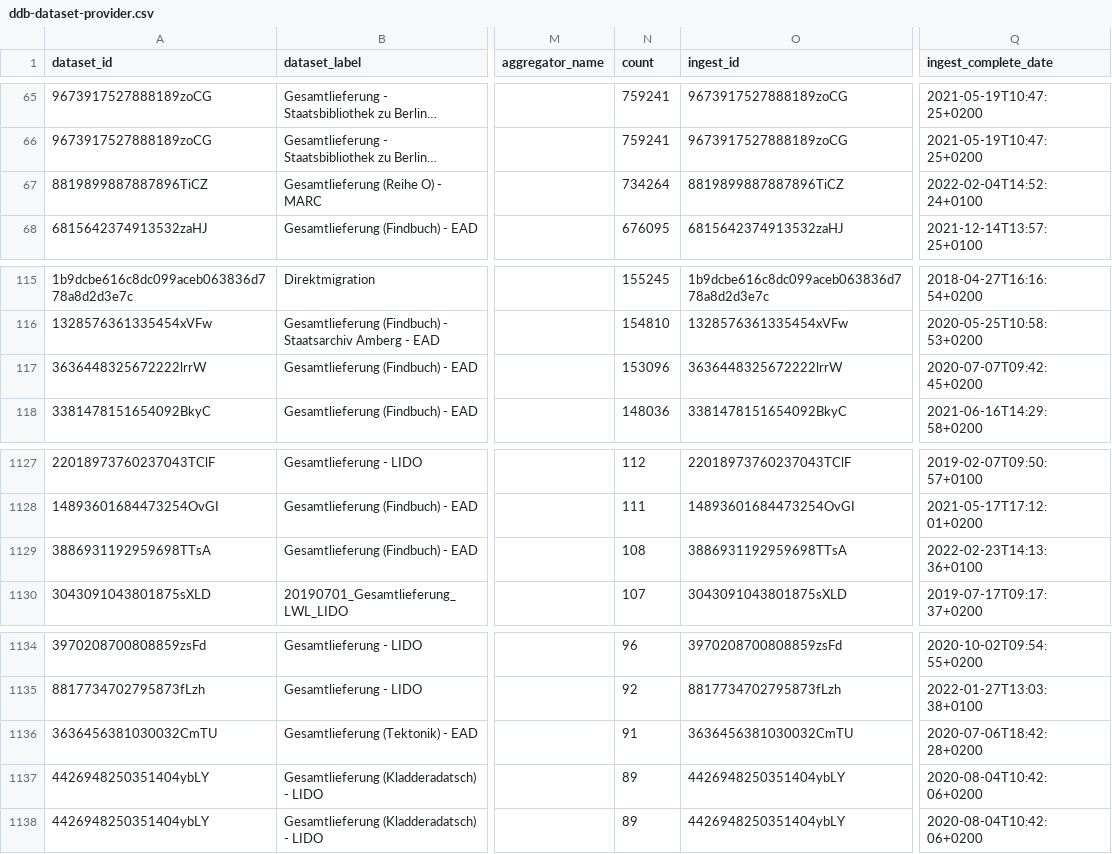
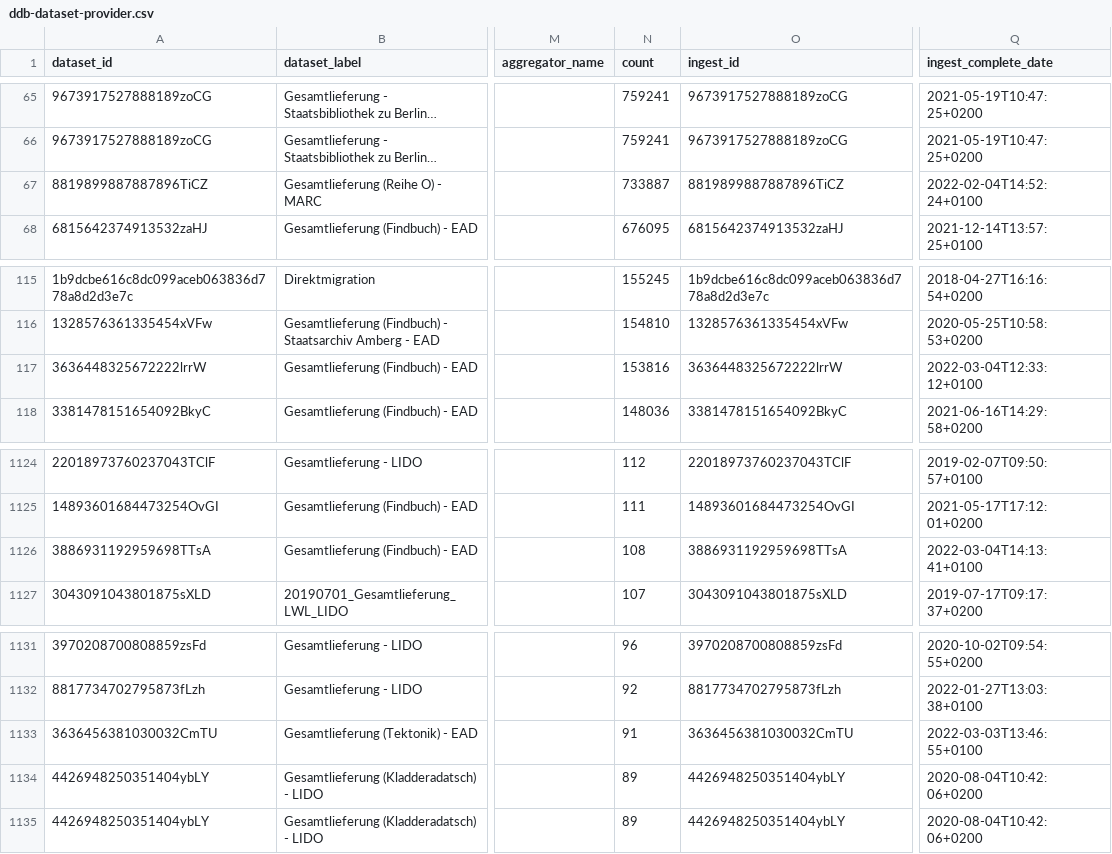
Before and after one commit to Deutsche-Digitale-Bibliothek/ddblabs-ddbtools-statistic, a CSV file: ddb-dataset-provider.csv, drawn as a sheet; only a part is shown, gaps mark what is left out; long unchanged cells end in …; addresses are those after the commit; the diff covers the shown part only; the diff names each change by its address in the sheet, - before the commit and + after, or states it on an @@ line.

```diff
--- a/ddb-dataset-provider.csv
+++ b/ddb-dataset-provider.csv
-N67 (count): 734264
+N67 (count): 733887
-N117 (count): 153096
+N117 (count): 153816
-Q117 (ingest_complete_date): 2020-07-07T09:42:45+0200
+Q117 (ingest_complete_date): 2022-03-04T12:33:12+0100
-Q1126 (ingest_complete_date): 2022-02-23T14:13:36+0100
+Q1126 (ingest_complete_date): 2022-03-04T14:13:41+0100
-Q1133 (ingest_complete_date): 2020-07-06T18:42:28+0200
+Q1133 (ingest_complete_date): 2022-03-03T13:46:55+0100
```
Also changed, not shown: 1 added row, 4 removed rows and 8 edited cells elsewhere in this file.
